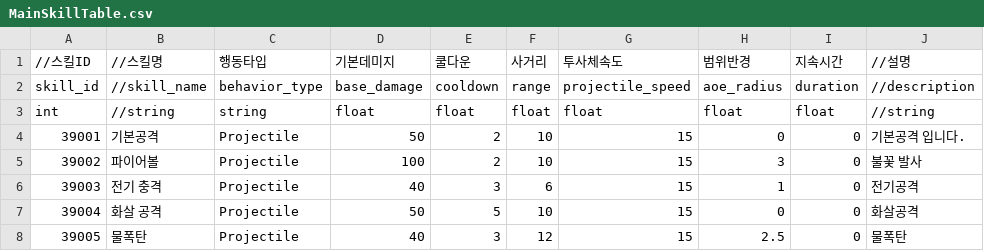
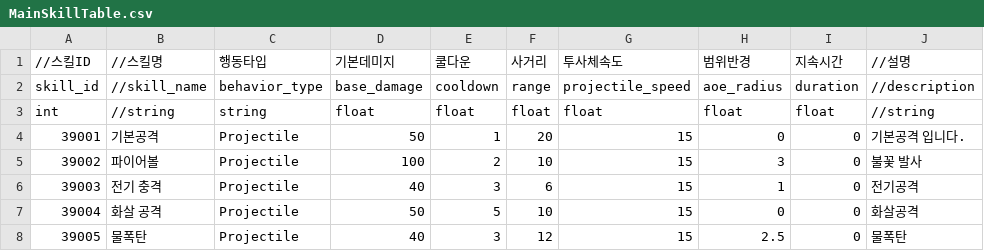
Before and after one commit to leemjmorris/Novelian-Magic-Library-Deffense, a CSV file: Assets/Data/CSV/Skill/MainSkillTable.csv, drawn as a sheet; only a part is shown.

```diff
--- a/Assets/Data/CSV/Skill/MainSkillTable.csv
+++ b/Assets/Data/CSV/Skill/MainSkillTable.csv
@@ -3,3 +3,3 @@ skill_id,//skill_name,behavior_type,base_damage,cooldown,range,projectile_speed,
 int,//string,string,float,float,float,float,float,float,//string
-39001,기본공격,Projectile,50,2,10,15,0,0,기본공격 입니다.
+39001,기본공격,Projectile,50,1,20,15,0,0,기본공격 입니다.
 39002,파이어볼,Projectile,100,2,10,15,3,0,불꽃 발사
```
Also changed, not shown: Assets/Data/CSV/Card/CardTable.csv, Assets/Data/CSV/StringTable.csv, 11 other files.
